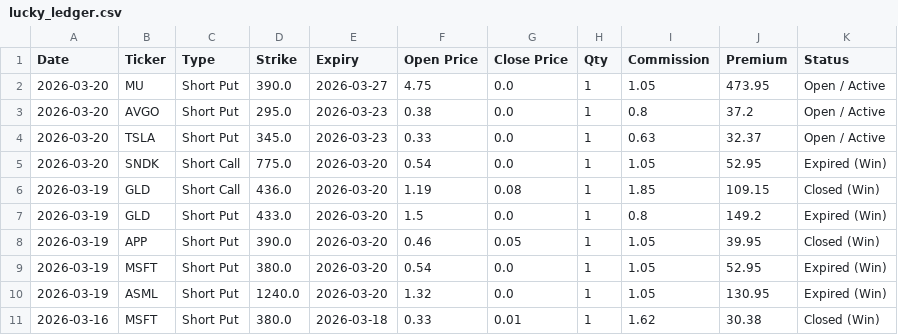
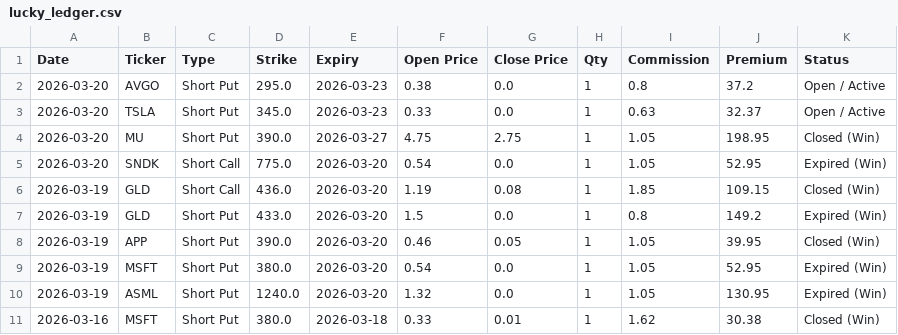
Before and after one commit to wongtszzz/lucky-lab, a CSV file: lucky_ledger.csv, drawn as a sheet; only a part is shown; removed rows and columns are numbered as before the commit, all else as after; the diff names each change by its address in the sheet, - before the commit and + after, or states it on an @@ line.

Commit message:
Ledger Auto-Sync: 2026-03-23 14:10:50

```diff
--- a/lucky_ledger.csv
+++ b/lucky_ledger.csv
-row 2: 2026-03-20 | MU | Short Put | 390.0 | 2026-03-27 | 4.75 | 0.0 | 1 | 1.05 | 473.95 | Open / Active
+row 4: 2026-03-20 | MU | Short Put | 390.0 | 2026-03-27 | 4.75 | 2.75 | 1 | 1.05 | 198.95 | Closed (Win)
```
